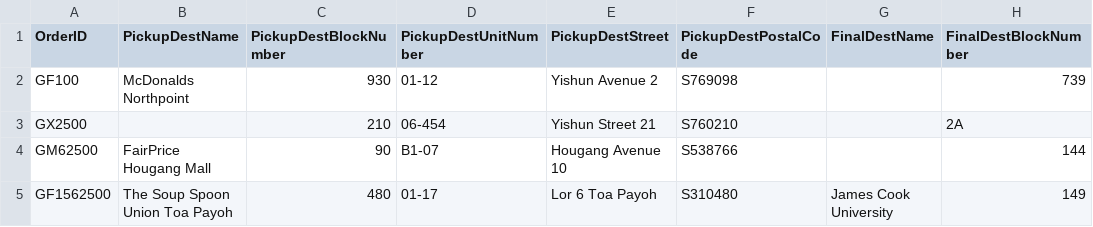
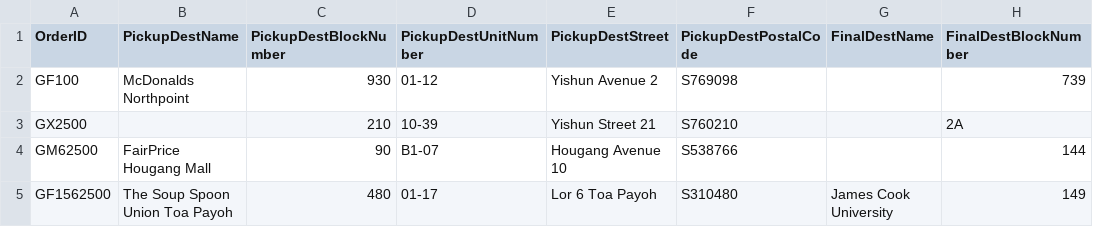
Before and after one commit to deanalex-buno95/sp512023_cp3407_grp5_grablocator, a CSV file: csv/orders.csv, drawn as a sheet; only a part is shown; the diff names each change by its address in the sheet, - before the commit and + after, or states it on an @@ line.

Commit message:
Reconfigure the 2nd order's pickup destination unit number.

```diff
--- a/csv/orders.csv
+++ b/csv/orders.csv
-D3 (PickupDestUnitNumber): 06-454
+D3 (PickupDestUnitNumber): 10-39
```
